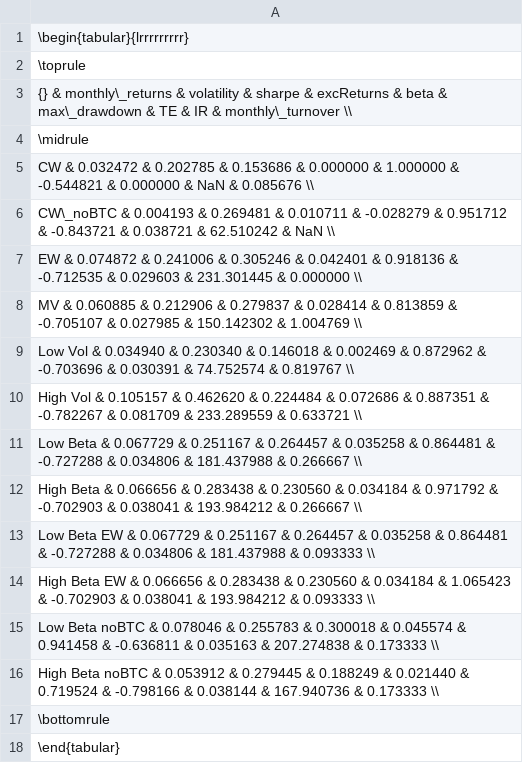
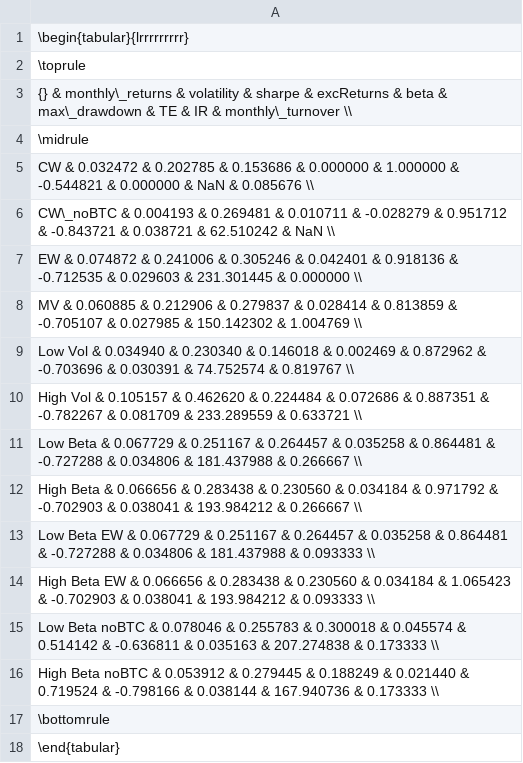
Before and after one commit to GuillaumePv/lowbeta_cryptocurrency, a CSV file: latex/df_metrics_20_1e6_reb7.csv, drawn as a sheet.

```diff
--- a/latex/df_metrics_20_1e6_reb7.csv
+++ b/latex/df_metrics_20_1e6_reb7.csv
@@ -14,3 +14,3 @@ Low Beta EW     &         0.067729 &    0.251167 &  0.264457 &    0.035258 &  0.
 High Beta EW    &         0.066656 &    0.283438 &  0.230560 &    0.034184 &  1.065423 &     -0.702903 &  0.038041 &  193.984212 &          0.093333 \\
-Low Beta noBTC  &         0.078046 &    0.255783 &  0.300018 &    0.045574 &  0.941458 &     -0.636811 &  0.035163 &  207.274838 &          0.173333 \\
+Low Beta noBTC  &         0.078046 &    0.255783 &  0.300018 &    0.045574 &  0.514142 &     -0.636811 &  0.035163 &  207.274838 &          0.173333 \\
 High Beta noBTC &         0.053912 &    0.279445 &  0.188249 &    0.021440 &  0.719524 &     -0.798166 &  0.038144 &  167.940736 &          0.173333 \\
```
Also changed, not shown: data/processed/df_metrics_20_1e6.csv, data/processed/df_metrics_20_1e6_reb30.csv, 3 other files.
